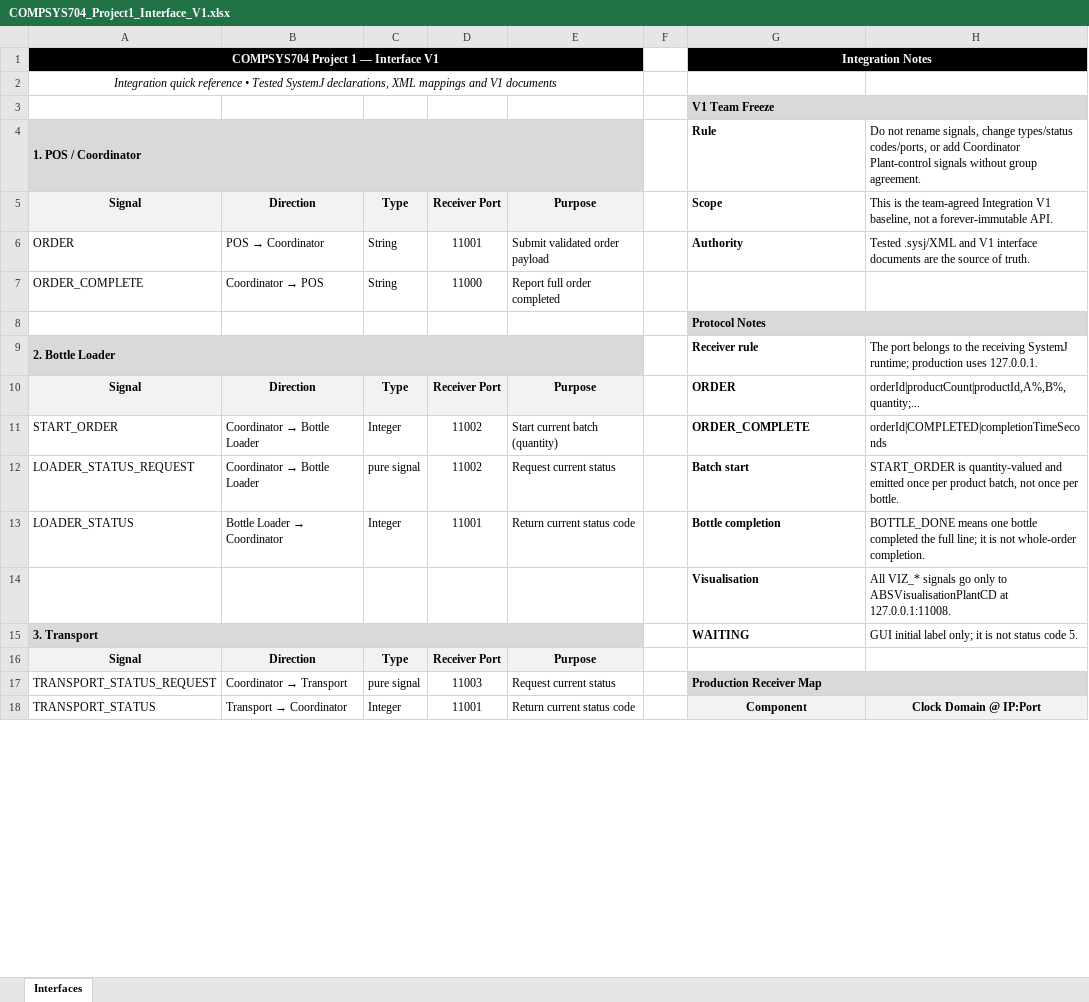
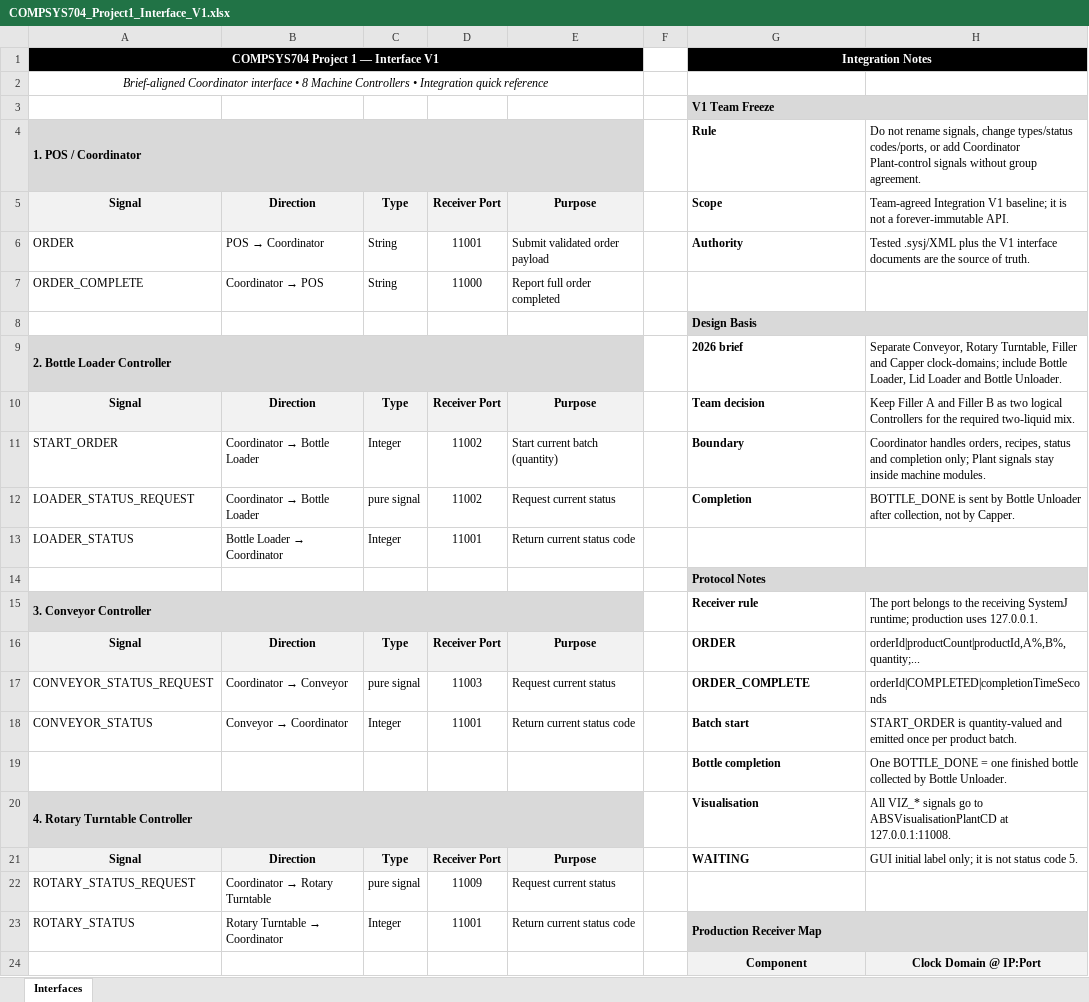
Before and after one commit to solomonyeUOA/COMPSYS704_Project1, an Excel workbook: COMPSYS704_Project1_Interface_V1.xlsx, sheet Interfaces, drawn as a sheet; only a part is shown; values as stored, in another font and other column widths than the file's, no borders; removed rows and columns are numbered as before the commit, all else as after; the diff covers the shown part only; the diff names each change by its address in the sheet, - before the commit and + after, or states it on an @@ line.

Commit message:
Update Project 1 interface V1

```diff
--- a/COMPSYS704_Project1_Interface_V1.xlsx (sheet Interfaces)
+++ b/COMPSYS704_Project1_Interface_V1.xlsx (sheet Interfaces)
@@ column A renumbered between rows 2 and 66 @@
-H5: This is the team-agreed Integration V1 baseline, not a…
+H5: Team-agreed Integration V1 baseline; it is not a…
-H6: Tested .sysj/XML and V1 interface…
+H6: Tested .sysj/XML plus the V1 interface…
+row 8:  |  |  |  |  |  | Design Basis
+row 9: 2. Bottle Loader Controller |  |  |  |  |  | 2026 brief | Separate Conveyor, Rotary Turntable, Filler and Capper clock-domains; include Bottle Loader, Lid Loader and Bottle Unloader.
+row 10: Signal | Direction | Type | Receiver Port | Purpose |  | Team decision | Keep Filler A and Filler B as two logical Controllers for the required two-liquid mix.
+row 11: START_ORDER | Coordinator → Bottle Loader | Integer | 11002 | Start current batch (quantity) |  | Boundary | Coordinator handles orders, recipes, status and completion only; Plant signals stay inside machine modules.
+row 12: LOADER_STATUS_REQUEST | Coordinator → Bottle Loader | pure signal | 11002 | Request current status |  | Completion | BOTTLE_DONE is sent by Bottle Unloader after collection, not by Capper.
+row 13: LOADER_STATUS | Bottle Loader → Coordinator | Integer | 11001 | Return current status code
-row 11: START_ORDER | Coordinator → Bottle Loader | Integer | 11002 | Start current batch (quantity) |  | ORDER_COMPLETE | orderId|COMPLETED|completionTimeSeconds
-row 12: LOADER_STATUS_REQUEST | Coordinator → Bottle Loader | pure signal | 11002 | Request current status |  | Batch start | START_ORDER is quantity-valued and emitted once per product batch, not once per bottle.
+row 17: CONVEYOR_STATUS_REQUEST | Coordinator → Conveyor | pure signal | 11003 | Request current status |  | ORDER_COMPLETE | orderId|COMPLETED|completionTimeSeconds
@@ B18: Bottle Loader → Coordinator → Conveyor → Coordinator @@
-G18: Bottle completion
+G18: Batch start
-H18: BOTTLE_DONE means one bottle completed the full line; it is not whole-order completion.
+H18: START_ORDER is quantity-valued and emitted once per product batch.
+row 19:  |  |  |  |  |  | Bottle completion | One BOTTLE_DONE = one finished bottle collected by Bottle Unloader.
-A20:E20 fill: none
+A20:E20 fill: #D9D9D9
+A20:E20 merged
-H20: …signals go only to ABSVisualisationPlantCD…
+H20: …signals go to ABSVisualisationPlantCD…
-row 15: 3. Transport |  |  |  |  |  | WAITING | GUI initial label only; it is not status code 5.
-G21: (empty)
+G21: WAITING
-H21: (empty)
+H21: GUI initial label only; it is not status code 5.
-row 17: TRANSPORT_STATUS_REQUEST | Coordinator → Transport | pure signal | 11003 | Request current status |  | Production Receiver Map
+row 22: ROTARY_STATUS_REQUEST | Coordinator → Rotary Turntable | pure signal | 11009 | Request current status
@@ B23: Transport → Coordinator → Rotary Turntable → Coordinator @@
-G23: Component
+G23: Production Receiver Map
-G23:H23 fill: #F2F2F2
+G23:H23 fill: #D9D9D9
-G23 alignment: center
+G23 alignment: left
+G23:H23 merged
-H23: Clock Domain @ IP:Port
+H23: (empty)
+row 24:  |  |  |  |  |  | Component | Clock Domain @ IP:Port
```
Also changed, not shown: 9 added rows, 3 removed rows, 28 edited cells, cell formats and merged cells elsewhere in this sheet.
